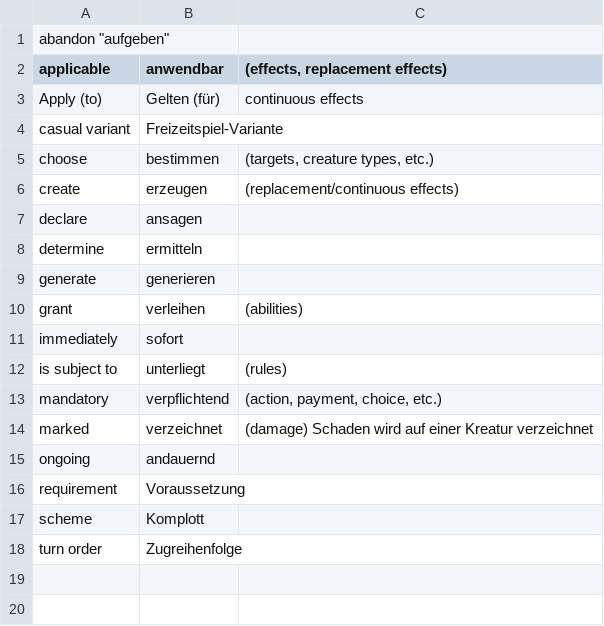
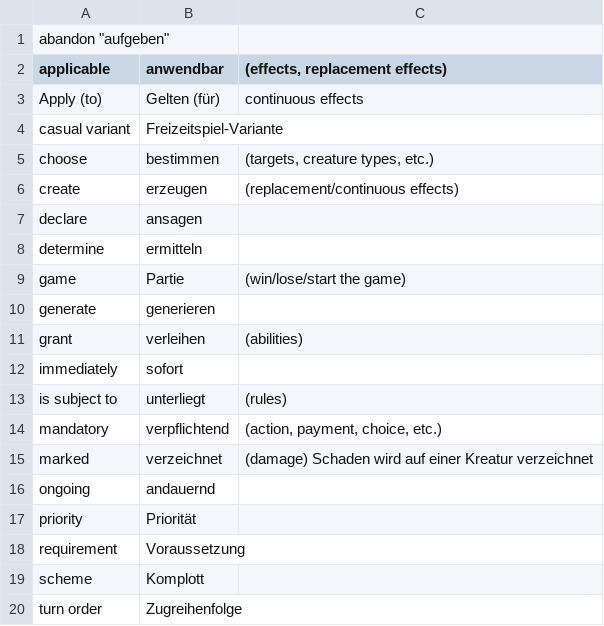
Before and after one commit to hrobisch/mtg-german-cr, a CSV file: stil-glossar.csv, drawn as a sheet; the diff names each change by its address in the sheet, - before the commit and + after, or states it on an @@ line.

Commit message:
Update stil-glossar.csv
Added entries for game and priority.
(Spiel -> Partie , Vorrang -> Priorität)

```diff
--- a/stil-glossar.csv
+++ b/stil-glossar.csv
+row 9: game | Partie | (win/lose/start the game)
+row 17: priority | Priorität
```
